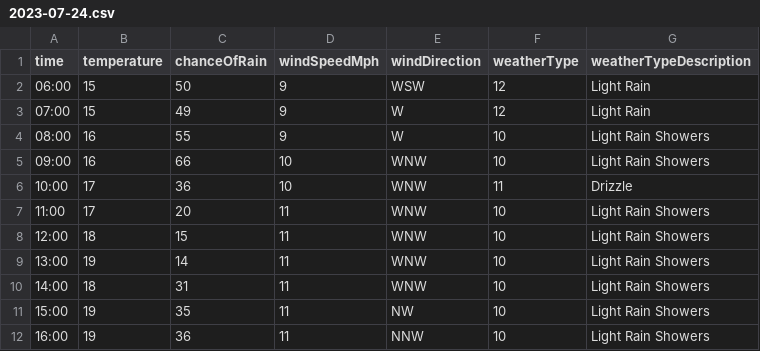
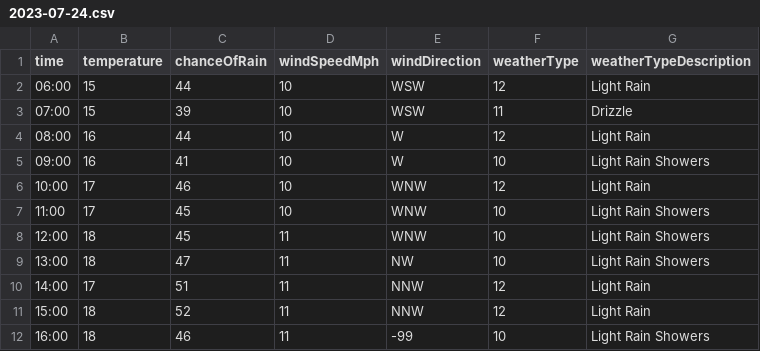
Before and after one commit to djcarter85/studland, a CSV file: _data/weather/2023-07-24.csv, drawn as a sheet; only a part is shown; the diff covers the shown part only.

Commit message:
20e9385f-1944-446a-b794-c31a711989b5

```diff
--- a/_data/weather/2023-07-24.csv
+++ b/_data/weather/2023-07-24.csv
@@ -1,12 +1,12 @@
 time,temperature,chanceOfRain,windSpeedMph,windDirection,weatherType,weatherTypeDescription
-06:00,15,50,9,WSW,12,Light Rain
-07:00,15,49,9,W,12,Light Rain
-08:00,16,55,9,W,10,Light Rain Showers
-09:00,16,66,10,WNW,10,Light Rain Showers
-10:00,17,36,10,WNW,11,Drizzle
-11:00,17,20,11,WNW,10,Light Rain Showers
-12:00,18,15,11,WNW,10,Light Rain Showers
-13:00,19,14,11,WNW,10,Light Rain Showers
-14:00,18,31,11,WNW,10,Light Rain Showers
-15:00,19,35,11,NW,10,Light Rain Showers
-16:00,19,36,11,NNW,10,Light Rain Showers
+06:00,15,44,10,WSW,12,Light Rain
+07:00,15,39,10,WSW,11,Drizzle
+08:00,16,44,10,W,12,Light Rain
+09:00,16,41,10,W,10,Light Rain Showers
+10:00,17,46,10,WNW,12,Light Rain
+11:00,17,45,10,WNW,10,Light Rain Showers
+12:00,18,45,11,WNW,10,Light Rain Showers
+13:00,18,47,11,NW,10,Light Rain Showers
+14:00,17,51,11,NNW,12,Light Rain
+15:00,18,52,11,NNW,12,Light Rain
+16:00,18,46,11,-99,10,Light Rain Showers
```
Also changed, not shown: 43 edited cells elsewhere in this file.
